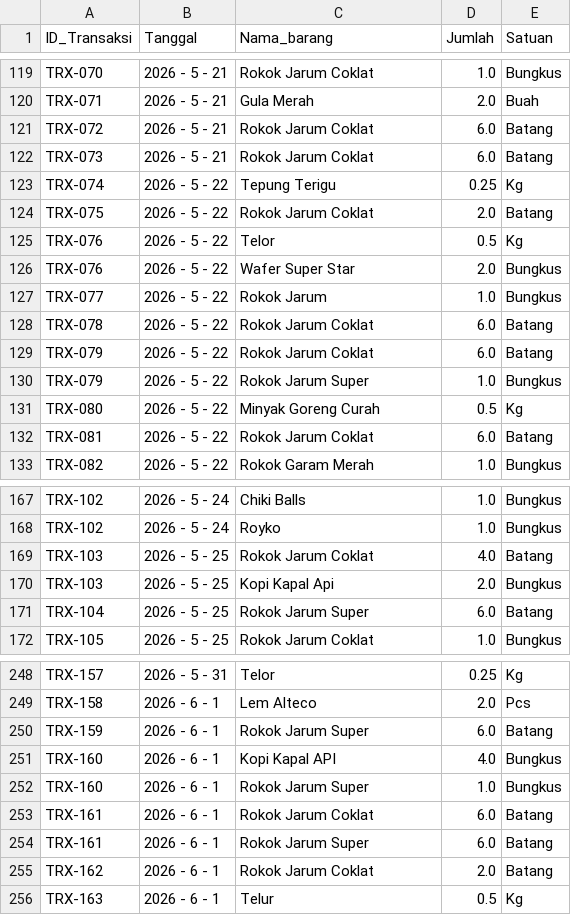
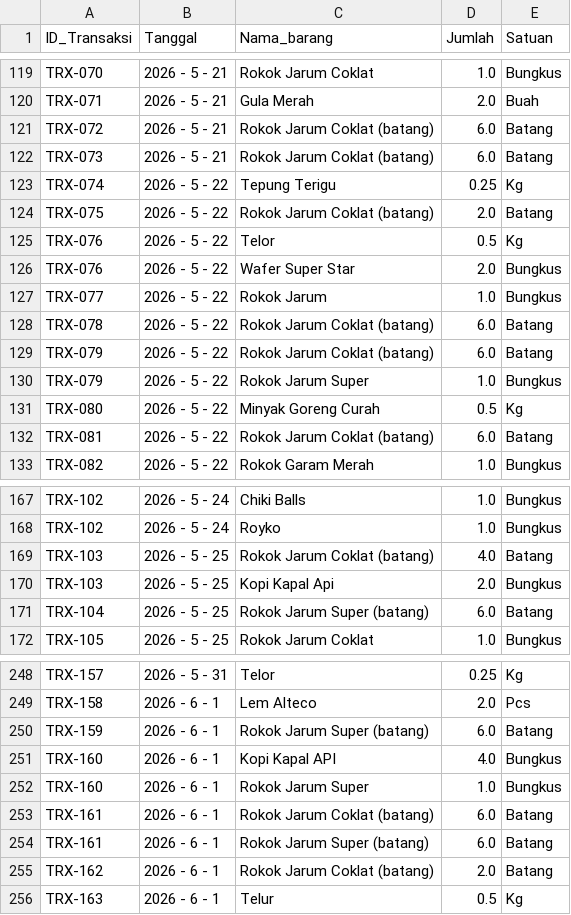
Before and after one commit to madgeer/tugas-besar-ml-warung, a CSV file: data.csv, drawn as a sheet; only a part is shown, gaps mark what is left out; the diff covers the shown part only.

Commit message:
Enhance data cleaning and preprocessing steps
- Updated the data loading function to replace decimal commas with dots in the 'Jumlah' column and convert it to float.
- Added a mapping for correcting typos in product names within the 'Nama_barang' column.
- Appended ' (batang)' to product names in 'Nama_barang' where the 'Satuan' is 'Batang'.
- Adjusted relevant Jupyter notebooks to reflect these changes in data cleaning.
- Modified the CSV file to include corrected product names with ' (batang)' where applicable.

```diff
--- a/data.csv
+++ b/data.csv
@@ -120,6 +120,6 @@ TRX-070,2026 - 5 - 21,Rokok Jarum Coklat,1.0,Bungkus
 TRX-071,2026 - 5 - 21,Gula Merah,2.0,Buah
-TRX-072,2026 - 5 - 21,Rokok Jarum Coklat,6.0,Batang
-TRX-073,2026 - 5 - 21,Rokok Jarum Coklat,6.0,Batang
+TRX-072,2026 - 5 - 21,Rokok Jarum Coklat (batang),6.0,Batang
+TRX-073,2026 - 5 - 21,Rokok Jarum Coklat (batang),6.0,Batang
 TRX-074,2026 - 5 - 22,Tepung Terigu,0.25,Kg
-TRX-075,2026 - 5 - 22,Rokok Jarum Coklat,2.0,Batang
+TRX-075,2026 - 5 - 22,Rokok Jarum Coklat (batang),2.0,Batang
 TRX-076,2026 - 5 - 22,Telor,0.5,Kg
@@ -127,7 +127,7 @@ TRX-076,2026 - 5 - 22,Wafer Super Star,2.0,Bungkus
 TRX-077,2026 - 5 - 22,Rokok Jarum,1.0,Bungkus
-TRX-078,2026 - 5 - 22,Rokok Jarum Coklat,6.0,Batang
-TRX-079,2026 - 5 - 22,Rokok Jarum Coklat,6.0,Batang
+TRX-078,2026 - 5 - 22,Rokok Jarum Coklat (batang),6.0,Batang
+TRX-079,2026 - 5 - 22,Rokok Jarum Coklat (batang),6.0,Batang
 TRX-079,2026 - 5 - 22,Rokok Jarum Super,1.0,Bungkus
 TRX-080,2026 - 5 - 22,Minyak Goreng Curah,0.5,Kg
-TRX-081,2026 - 5 - 22,Rokok Jarum Coklat,6.0,Batang
+TRX-081,2026 - 5 - 22,Rokok Jarum Coklat (batang),6.0,Batang
 TRX-082,2026 - 5 - 22,Rokok Garam Merah,1.0,Bungkus
@@ -168,5 +168,5 @@ TRX-102,2026 - 5 - 24,Chiki Balls,1.0,Bungkus
 TRX-102,2026 - 5 - 24,Royko,1.0,Bungkus
-TRX-103,2026 - 5 - 25,Rokok Jarum Coklat,4.0,Batang
+TRX-103,2026 - 5 - 25,Rokok Jarum Coklat (batang),4.0,Batang
 TRX-103,2026 - 5 - 25,Kopi Kapal Api,2.0,Bungkus
-TRX-104,2026 - 5 - 25,Rokok Jarum Super,6.0,Batang
+TRX-104,2026 - 5 - 25,Rokok Jarum Super (batang),6.0,Batang
 TRX-105,2026 - 5 - 25,Rokok Jarum Coklat,1.0,Bungkus
@@ -249,8 +249,8 @@ TRX-157,2026 - 5 - 31,Telor,0.25,Kg
 TRX-158,2026 - 6 - 1,Lem Alteco,2.0,Pcs
-TRX-159,2026 - 6 - 1,Rokok Jarum Super,6.0,Batang
+TRX-159,2026 - 6 - 1,Rokok Jarum Super (batang),6.0,Batang
 TRX-160,2026 - 6 - 1,Kopi Kapal API,4.0,Bungkus
 TRX-160,2026 - 6 - 1,Rokok Jarum Super,1.0,Bungkus
-TRX-161,2026 - 6 - 1,Rokok Jarum Coklat,6.0,Batang
-TRX-161,2026 - 6 - 1,Rokok Jarum Super,6.0,Batang
-TRX-162,2026 - 6 - 1,Rokok Jarum Coklat,2.0,Batang
+TRX-161,2026 - 6 - 1,Rokok Jarum Coklat (batang),6.0,Batang
+TRX-161,2026 - 6 - 1,Rokok Jarum Super (batang),6.0,Batang
+TRX-162,2026 - 6 - 1,Rokok Jarum Coklat (batang),2.0,Batang
 TRX-163,2026 - 6 - 1,Telur,0.5,Kg
```
Also changed, not shown: 22 edited cells elsewhere in this file, 6 other files.
